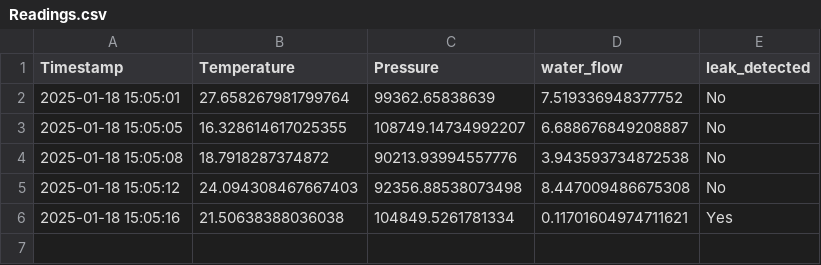
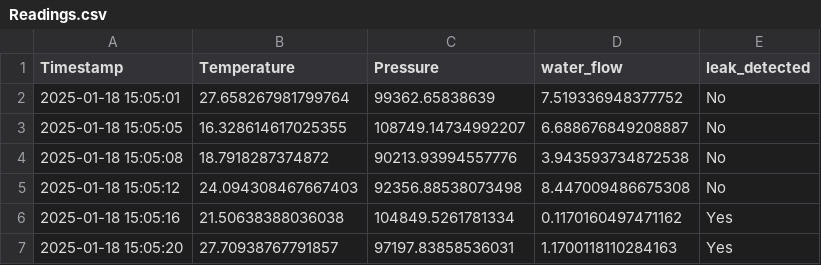
Before and after one commit to Ashaz4994/AGGLOMERATION, a CSV file: Data/Readings.csv, drawn as a sheet.

Commit message:
Updating CSV file via API

```diff
--- a/Data/Readings.csv
+++ b/Data/Readings.csv
@@ -5,2 +5,3 @@ Timestamp,Temperature,Pressure,water_flow,leak_detected
 2025-01-18 15:05:12,24.094308467667403,92356.88538073498,8.447009486675308,No
-2025-01-18 15:05:16,21.50638388036038,104849.5261781334,0.11701604974711621,Yes
+2025-01-18 15:05:16,21.50638388036038,104849.5261781334,0.1170160497471162,Yes
+2025-01-18 15:05:20,27.70938767791857,97197.83858536031,1.1700118110284163,Yes
```
